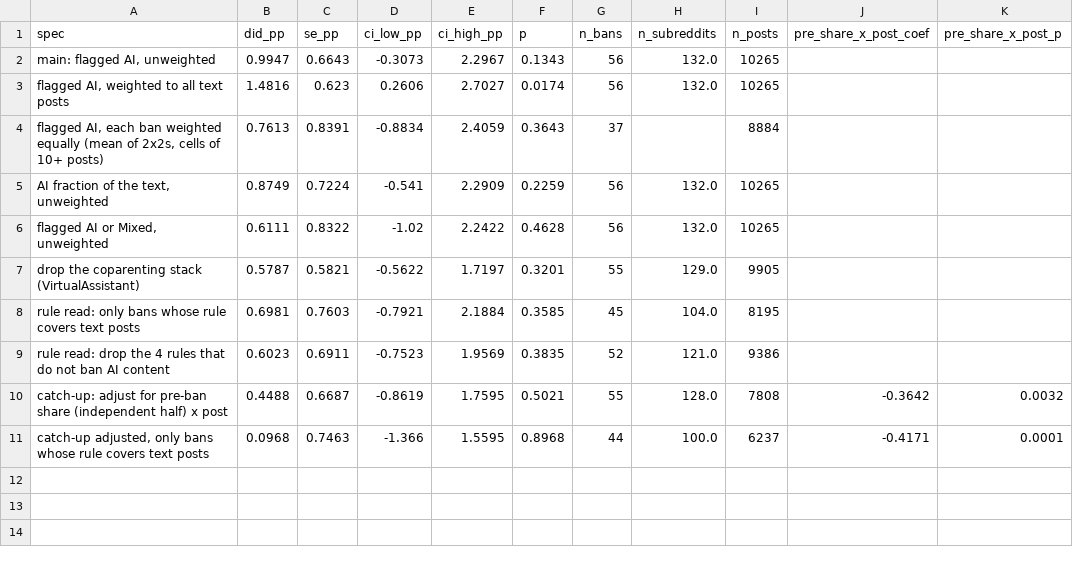
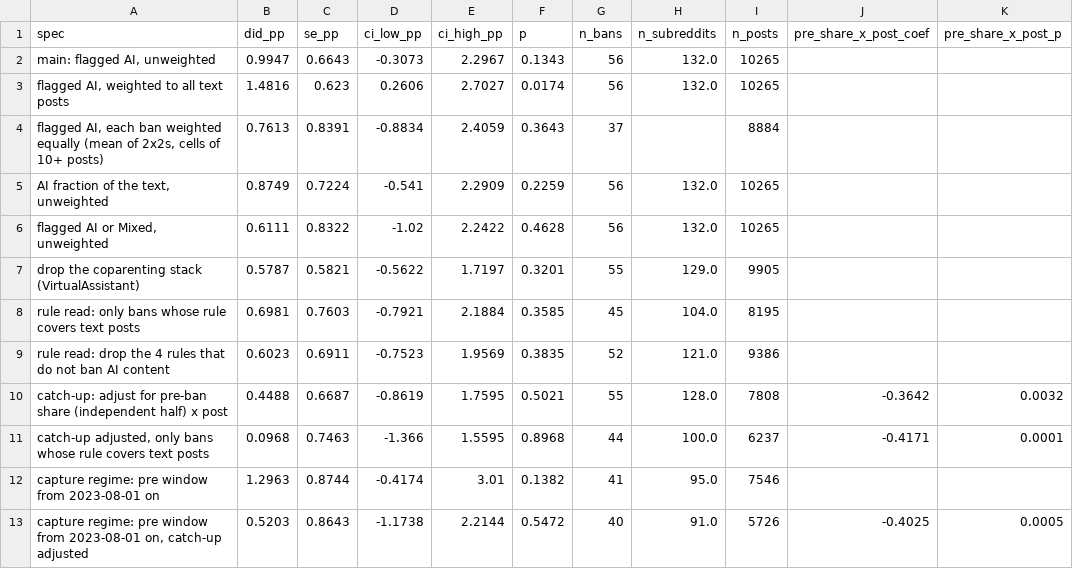
Before and after one commit to srilekha511/fa26-1433-mamidala, a CSV file: output/ban_ai_share_estimates.csv, drawn as a sheet; the diff names each change by its address in the sheet, - before the commit and + after, or states it on an @@ line.

Commit message:
Add capture-regime and removal checks to the AI-share analysis
Re-estimate the AI-share difference-in-differences on the 41 bans whose pre window starts after the archive's capture change (+1.3 pp, +0.5 adjusted for catch-up). Add removal rates for flagged and other posts and the change in removals at a ban (-0.8 pp, CI -3.1 to +1.5). Mark the 83-ban rule read as reviewed.

```diff
--- a/output/ban_ai_share_estimates.csv
+++ b/output/ban_ai_share_estimates.csv
+row 12: capture regime: pre window from 2023-08-01 on | 1.2963 | 0.8744 | -0.4174 | 3.01 | 0.1382 | 41 | 95.0 | 7546
+row 13: capture regime: pre window from 2023-08-01 on, catch-up adjusted | 0.5203 | 0.8643 | -1.1738 | 2.2144 | 0.5472 | 40 | 91.0 | 5726 | -0.4025 | 0.0005
```
Also changed, not shown: 4 other files.
